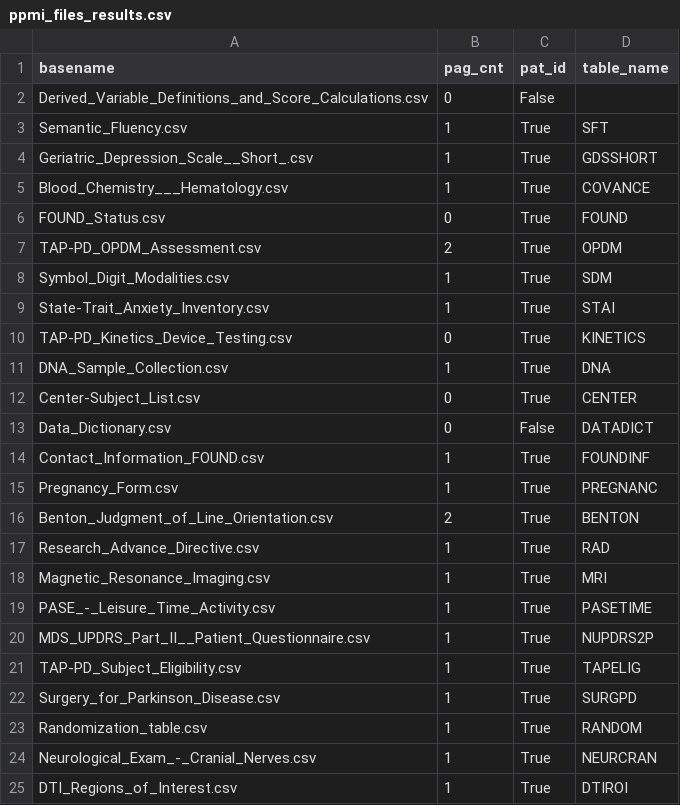
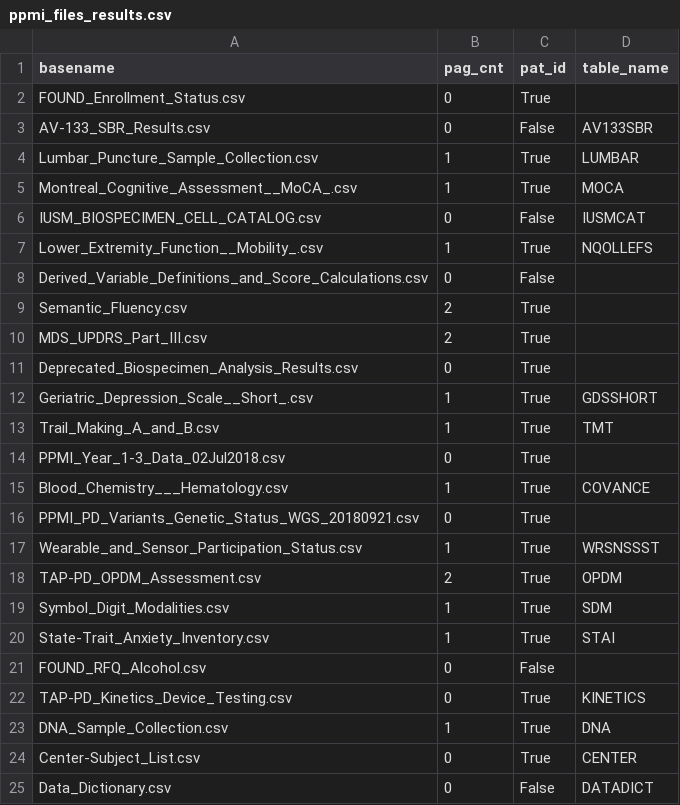
Before and after one commit to sameerd/ppmi, a CSV file: scripts/python/output/ppmi_files_results.csv, drawn as a sheet; only a part is shown; the shorter side is filled out with more unchanged rows; the diff covers the shown part only.

Commit message:
new tables

```diff
--- a/scripts/python/output/ppmi_files_results.csv
+++ b/scripts/python/output/ppmi_files_results.csv
@@ -1,7 +1,18 @@
 basename,pag_cnt,pat_id,table_name
+FOUND_Enrollment_Status.csv,0,True,
+AV-133_SBR_Results.csv,0,False,AV133SBR
+Lumbar_Puncture_Sample_Collection.csv,1,True,LUMBAR
+Montreal_Cognitive_Assessment__MoCA_.csv,1,True,MOCA
+IUSM_BIOSPECIMEN_CELL_CATALOG.csv,0,False,IUSMCAT
+Lower_Extremity_Function__Mobility_.csv,1,True,NQOLLEFS
 Derived_Variable_Definitions_and_Score_Calculations.csv,0,False,
-Semantic_Fluency.csv,1,True,SFT
+Semantic_Fluency.csv,2,True,
+MDS_UPDRS_Part_III.csv,2,True,
+Deprecated_Biospecimen_Analysis_Results.csv,0,True,
 Geriatric_Depression_Scale__Short_.csv,1,True,GDSSHORT
+Trail_Making_A_and_B.csv,1,True,TMT
+PPMI_Year_1-3_Data_02Jul2018.csv,0,True,
 Blood_Chemistry___Hematology.csv,1,True,COVANCE
-FOUND_Status.csv,0,True,FOUND
+PPMI_PD_Variants_Genetic_Status_WGS_20180921.csv,0,True,
+Wearable_and_Sensor_Participation_Status.csv,1,True,WRSNSSST
 TAP-PD_OPDM_Assessment.csv,2,True,OPDM
@@ -9,2 +20,3 @@ Symbol_Digit_Modalities.csv,1,True,SDM
 State-Trait_Anxiety_Inventory.csv,1,True,STAI
+FOUND_RFQ_Alcohol.csv,0,False,
 TAP-PD_Kinetics_Device_Testing.csv,0,True,KINETICS
```
Also changed, not shown: 27 added rows, 7 removed rows and 6 edited cells elsewhere in this file.
